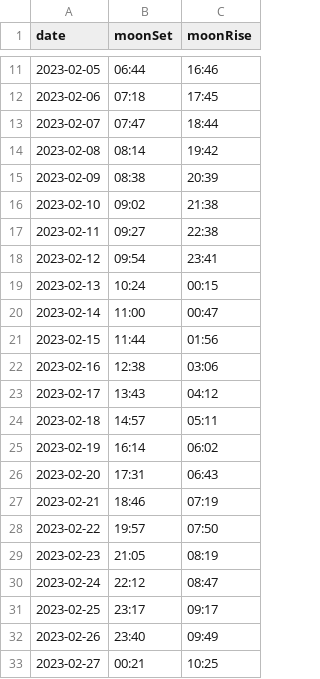
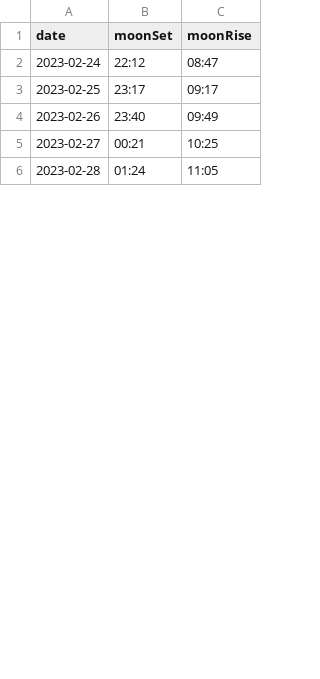
Before and after one commit to ndlopez/ndlopez.github.io, a CSV file: data/moon_setrise.csv, drawn as a sheet; only a part is shown, gaps mark what is left out; the shorter side is filled out with more unchanged rows; the diff covers the shown part only.

Commit message:
Updated Moon set/rise list

```diff
--- a/data/moon_setrise.csv
+++ b/data/moon_setrise.csv
@@ -11,20 +2 @@ date, moonSet, moonRise
-2023-02-05, 06:44, 16:46
-2023-02-06, 07:18, 17:45
-2023-02-07, 07:47, 18:44
-2023-02-08, 08:14, 19:42
-2023-02-09, 08:38, 20:39
-2023-02-10, 09:02, 21:38
-2023-02-11, 09:27, 22:38
-2023-02-12, 09:54, 23:41
-2023-02-13, 10:24, 00:15
-2023-02-14, 11:00, 00:47
-2023-02-15, 11:44, 01:56
-2023-02-16, 12:38, 03:06
-2023-02-17, 13:43, 04:12
-2023-02-18, 14:57, 05:11
-2023-02-19, 16:14, 06:02
-2023-02-20, 17:31, 06:43
-2023-02-21, 18:46, 07:19
-2023-02-22, 19:57, 07:50
-2023-02-23, 21:05, 08:19
 2023-02-24, 22:12, 08:47
```
Also changed, not shown: 23 added rows and 9 removed rows elsewhere in this file.
